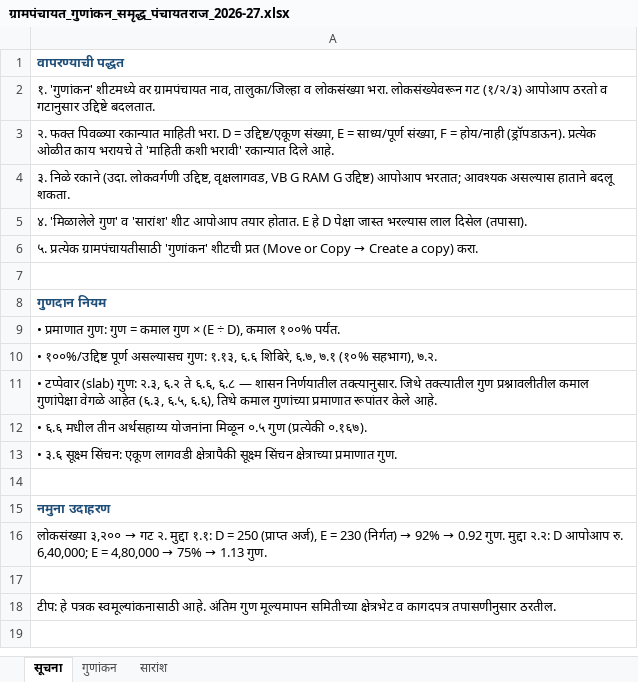
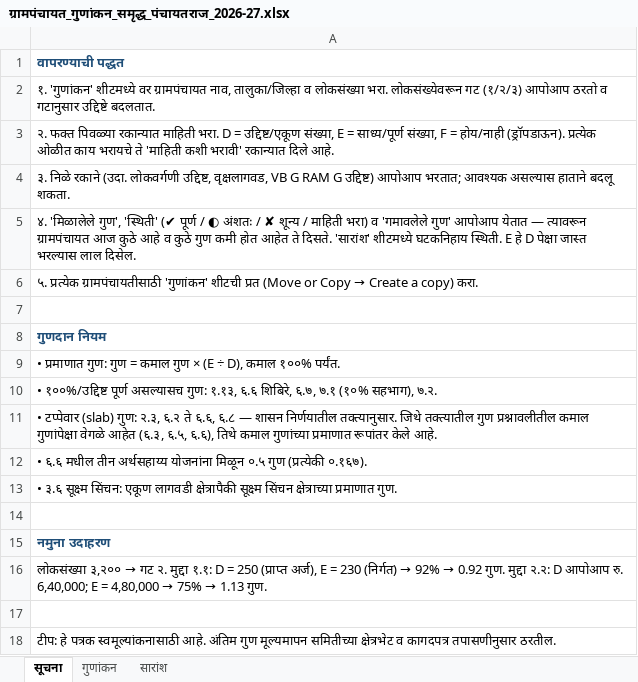
Before and after one commit to khleeq92-netizen/FreeLLM, an Excel workbook: ग्रामपंचायत_गुणांकन_समृद्ध_पंचायतराज_2026-27.xlsx, sheet सूचना, drawn as a sheet; values as stored, in another font and other column widths than the file's, no borders; the diff names each change by its address in the sheet, - before the commit and + after, or states it on an @@ line.

```diff
--- a/ग्रामपंचायत_गुणांकन_समृद्ध_पंचायतराज_2026-27.xlsx (sheet सूचना)
+++ b/ग्रामपंचायत_गुणांकन_समृद्ध_पंचायतराज_2026-27.xlsx (sheet सूचना)
-A5: ४. 'मिळालेले गुण' व 'सारांश' शीट आपोआप तयार होतात. E हे D पेक्षा जास्त भरल्यास लाल दिसेल (तपासा).
+A5: ४. 'मिळालेले गुण', 'स्थिती' (✔ पूर्ण / ◐ अंशतः / ✘ शून्य / माहिती भरा) व 'गमावलेले गुण' आपोआप येतात — त्यावरून ग्रामपंचायत आज कुठे आहे व कुठे गुण कमी होत आहेत ते दिसते. 'सारांश' शीटमध्ये घटकनिहाय स्थिती. E हे D पेक्षा जास्त भरल्यास लाल दिसेल.
```
Also changed, not shown: sheet सारांश, sheet गुणांकन.
